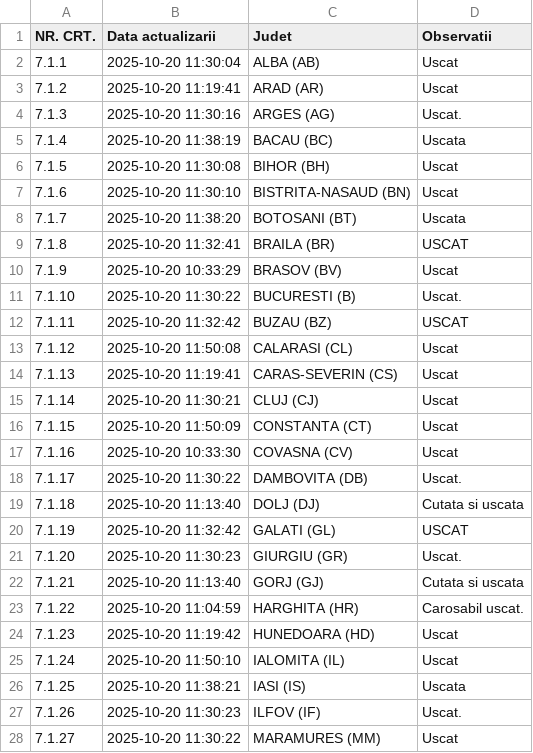
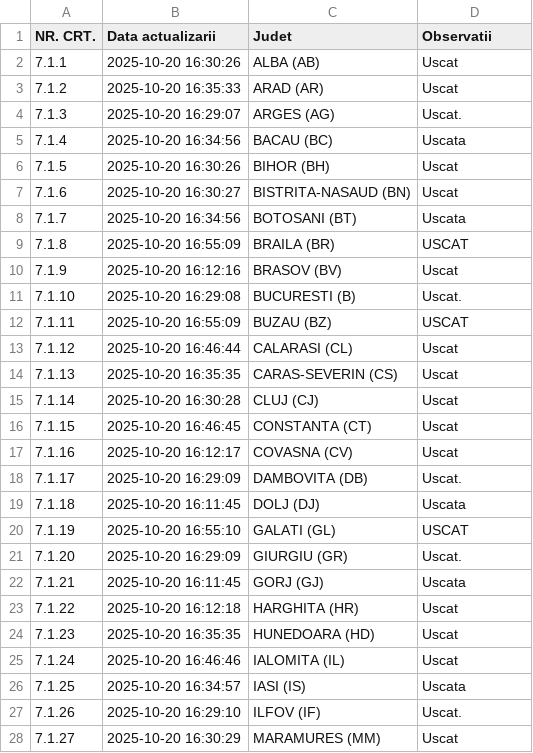
Before and after one commit to gov2-ro/prometeu, a CSV file: data/andnet/csv/starea generala.csv, drawn as a sheet; only a part is shown; the diff covers the shown part only.

```diff
--- a/data/andnet/csv/starea generala.csv
+++ b/data/andnet/csv/starea generala.csv
@@ -1,28 +1,28 @@
 NR. CRT.,Data actualizarii,Judet,Observatii
-7.1.1,2025-10-20 11:30:04,ALBA (AB),Uscat
-7.1.2,2025-10-20 11:19:41,ARAD (AR),Uscat
-7.1.3,2025-10-20 11:30:16,ARGES (AG),Uscat.
-7.1.4,2025-10-20 11:38:19,BACAU (BC),Uscata
-7.1.5,2025-10-20 11:30:08,BIHOR (BH),Uscat
-7.1.6,2025-10-20 11:30:10,BISTRITA-NASAUD (BN),Uscat
-7.1.7,2025-10-20 11:38:20,BOTOSANI (BT),Uscata
-7.1.8,2025-10-20 11:32:41,BRAILA (BR),USCAT
-7.1.9,2025-10-20 10:33:29,BRASOV (BV),Uscat
-7.1.10,2025-10-20 11:30:22,BUCURESTI (B),Uscat.
-7.1.11,2025-10-20 11:32:42,BUZAU (BZ),USCAT
-7.1.12,2025-10-20 11:50:08,CALARASI (CL),Uscat
-7.1.13,2025-10-20 11:19:41,CARAS-SEVERIN (CS),Uscat
-7.1.14,2025-10-20 11:30:21,CLUJ (CJ),Uscat
-7.1.15,2025-10-20 11:50:09,CONSTANTA (CT),Uscat
-7.1.16,2025-10-20 10:33:30,COVASNA (CV),Uscat
-7.1.17,2025-10-20 11:30:22,DAMBOVITA (DB),Uscat.
-7.1.18,2025-10-20 11:13:40,DOLJ (DJ),Cutata si uscata
-7.1.19,2025-10-20 11:32:42,GALATI (GL),USCAT
-7.1.20,2025-10-20 11:30:23,GIURGIU (GR),Uscat.
-7.1.21,2025-10-20 11:13:40,GORJ (GJ),Cutata si uscata
-7.1.22,2025-10-20 11:04:59,HARGHITA (HR),Carosabil uscat.
-7.1.23,2025-10-20 11:19:42,HUNEDOARA (HD),Uscat
-7.1.24,2025-10-20 11:50:10,IALOMITA (IL),Uscat
-7.1.25,2025-10-20 11:38:21,IASI (IS),Uscata
-7.1.26,2025-10-20 11:30:23,ILFOV (IF),Uscat.
-7.1.27,2025-10-20 11:30:22,MARAMURES (MM),Uscat
+7.1.1,2025-10-20 16:30:26,ALBA (AB),Uscat
+7.1.2,2025-10-20 16:35:33,ARAD (AR),Uscat
+7.1.3,2025-10-20 16:29:07,ARGES (AG),Uscat.
+7.1.4,2025-10-20 16:34:56,BACAU (BC),Uscata
+7.1.5,2025-10-20 16:30:26,BIHOR (BH),Uscat
+7.1.6,2025-10-20 16:30:27,BISTRITA-NASAUD (BN),Uscat
+7.1.7,2025-10-20 16:34:56,BOTOSANI (BT),Uscata
+7.1.8,2025-10-20 16:55:09,BRAILA (BR),USCAT
+7.1.9,2025-10-20 16:12:16,BRASOV (BV),Uscat
+7.1.10,2025-10-20 16:29:08,BUCURESTI (B),Uscat.
+7.1.11,2025-10-20 16:55:09,BUZAU (BZ),USCAT
+7.1.12,2025-10-20 16:46:44,CALARASI (CL),Uscat
+7.1.13,2025-10-20 16:35:35,CARAS-SEVERIN (CS),Uscat
+7.1.14,2025-10-20 16:30:28,CLUJ (CJ),Uscat
+7.1.15,2025-10-20 16:46:45,CONSTANTA (CT),Uscat
+7.1.16,2025-10-20 16:12:17,COVASNA (CV),Uscat
+7.1.17,2025-10-20 16:29:09,DAMBOVITA (DB),Uscat.
+7.1.18,2025-10-20 16:11:45,DOLJ (DJ),Uscata
+7.1.19,2025-10-20 16:55:10,GALATI (GL),USCAT
+7.1.20,2025-10-20 16:29:09,GIURGIU (GR),Uscat.
+7.1.21,2025-10-20 16:11:45,GORJ (GJ),Uscata
+7.1.22,2025-10-20 16:12:18,HARGHITA (HR),Uscat
+7.1.23,2025-10-20 16:35:35,HUNEDOARA (HD),Uscat
+7.1.24,2025-10-20 16:46:46,IALOMITA (IL),Uscat
+7.1.25,2025-10-20 16:34:57,IASI (IS),Uscata
+7.1.26,2025-10-20 16:29:10,ILFOV (IF),Uscat.
+7.1.27,2025-10-20 16:30:29,MARAMURES (MM),Uscat
```
Also changed, not shown: 22 edited cells elsewhere in this file, data/andnet/csv/11-lucrări-de-scurtă-durată.csv, data/andnet/csv/lucrari.csv, 19 other files.
